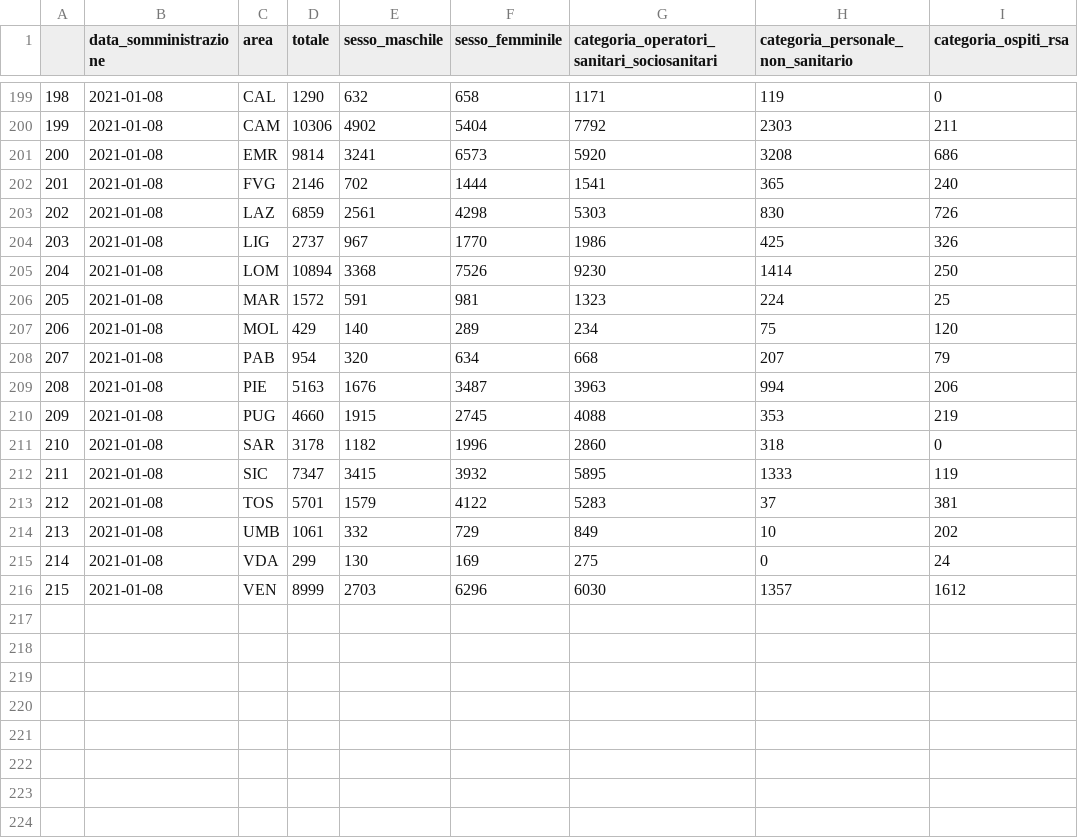
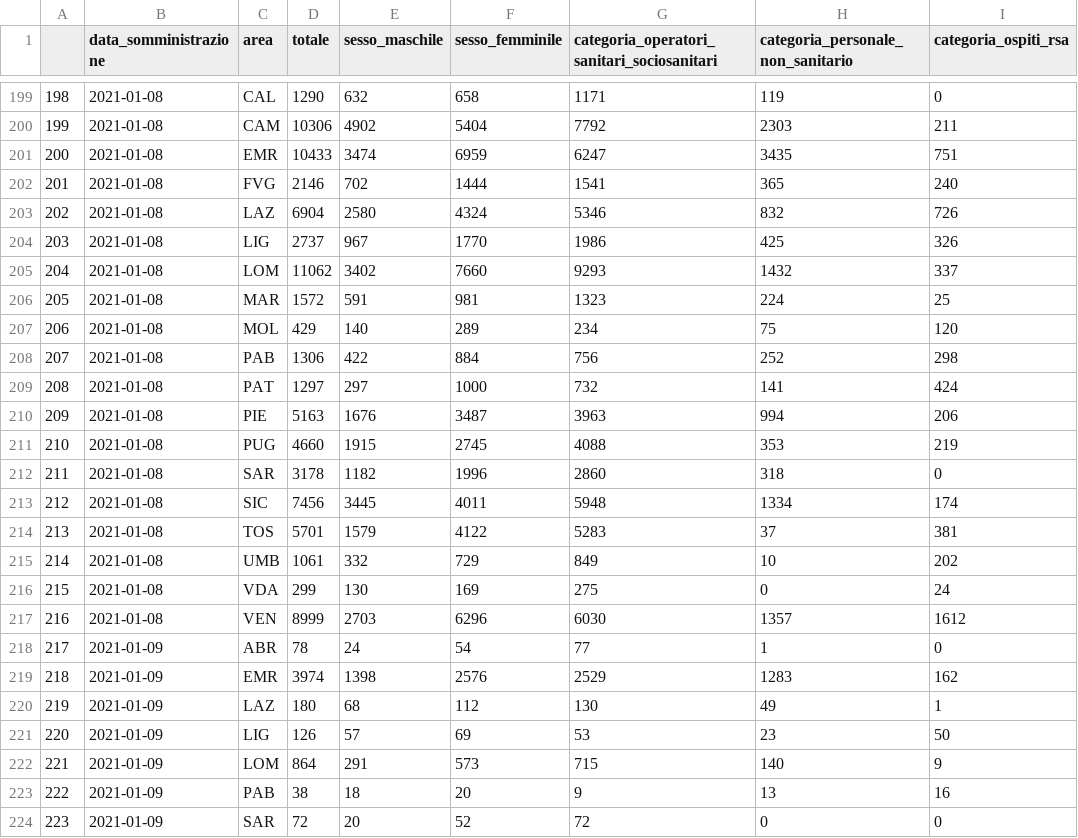
Before and after one commit to baggiponte/vaccine-data-italy, a CSV file: data/ita_vaccinations_aggregated_data.csv (was data/dati_aggregati_serie_storica.csv), drawn as a sheet; only a part is shown, gaps mark what is left out; removed rows and columns are numbered as before the commit, all else as after; the diff covers the shown part only; the diff names each change by its address in the sheet, - before the commit and + after, or states it on an @@ line.

```diff
--- a/data/dati_aggregati_serie_storica.csv
+++ b/data/ita_vaccinations_aggregated_data.csv
-row 201: 200 | 2021-01-08 | EMR | 9814 | 3241 | 6573 | 5920 | 3208 | 686
+row 201: 200 | 2021-01-08 | EMR | 10433 | 3474 | 6959 | 6247 | 3435 | 751
-D203 (totale): 6859
+D203 (totale): 6904
-E203 (sesso_maschile): 2561
+E203 (sesso_maschile): 2580
-F203 (sesso_femminile): 4298
+F203 (sesso_femminile): 4324
-G203: 5303
+G203: 5346
-H203: 830
+H203: 832
-row 205: 204 | 2021-01-08 | LOM | 10894 | 3368 | 7526 | 9230 | 1414 | 250
+row 205: 204 | 2021-01-08 | LOM | 11062 | 3402 | 7660 | 9293 | 1432 | 337
-row 208: 207 | 2021-01-08 | PAB | 954 | 320 | 634 | 668 | 207 | 79
+row 208: 207 | 2021-01-08 | PAB | 1306 | 422 | 884 | 756 | 252 | 298
+row 209: 208 | 2021-01-08 | PAT | 1297 | 297 | 1000 | 732 | 141 | 424
@@ column A renumbered between rows 210 and 217 @@
-row 212: 211 | 2021-01-08 | SIC | 7347 | 3415 | 3932 | 5895 | 1333 | 119
+row 213: 212 | 2021-01-08 | SIC | 7456 | 3445 | 4011 | 5948 | 1334 | 174
+row 218: 217 | 2021-01-09 | ABR | 78 | 24 | 54 | 77 | 1 | 0
+row 219: 218 | 2021-01-09 | EMR | 3974 | 1398 | 2576 | 2529 | 1283 | 162
+row 220: 219 | 2021-01-09 | LAZ | 180 | 68 | 112 | 130 | 49 | 1
+row 221: 220 | 2021-01-09 | LIG | 126 | 57 | 69 | 53 | 23 | 50
+row 222: 221 | 2021-01-09 | LOM | 864 | 291 | 573 | 715 | 140 | 9
+row 223: 222 | 2021-01-09 | PAB | 38 | 18 | 20 | 9 | 13 | 16
+row 224: 223 | 2021-01-09 | SAR | 72 | 20 | 52 | 72 | 0 | 0
```
Also changed, not shown: 2 added rows and 2 removed rows elsewhere in this file, data/ita_vaccinations_cumulative_total.csv, data/ita_vaccinations_demographic_data.csv, 6 other files.
